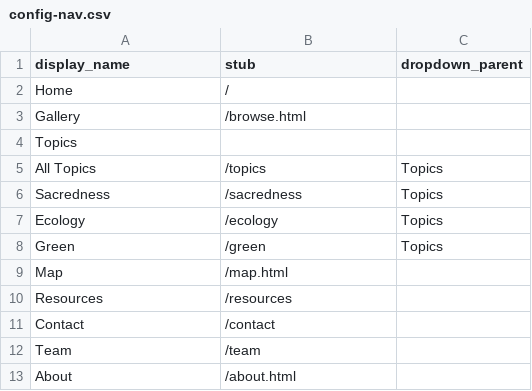
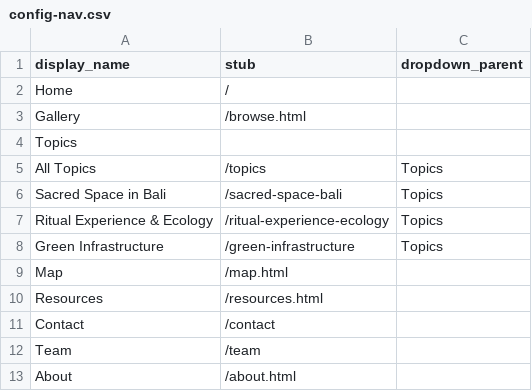
Before and after one commit to green-queen/mock-saka, a CSV file: _data/config-nav.csv, drawn as a sheet.

```diff
--- a/_data/config-nav.csv
+++ b/_data/config-nav.csv
@@ -5,7 +5,7 @@ Topics,,
 All Topics,/topics,Topics
-Sacredness,/sacredness,Topics
-Ecology,/ecology,Topics
-Green,/green,Topics
+Sacred Space in Bali,/sacred-space-bali,Topics
+Ritual Experience & Ecology,/ritual-experience-ecology,Topics
+Green Infrastructure,/green-infrastructure,Topics
 Map,/map.html,
-Resources,/resources,
+Resources,/resources.html,
 Contact,/contact,
```
Also changed, not shown: _data/mock-data.csv, 13 other files.
